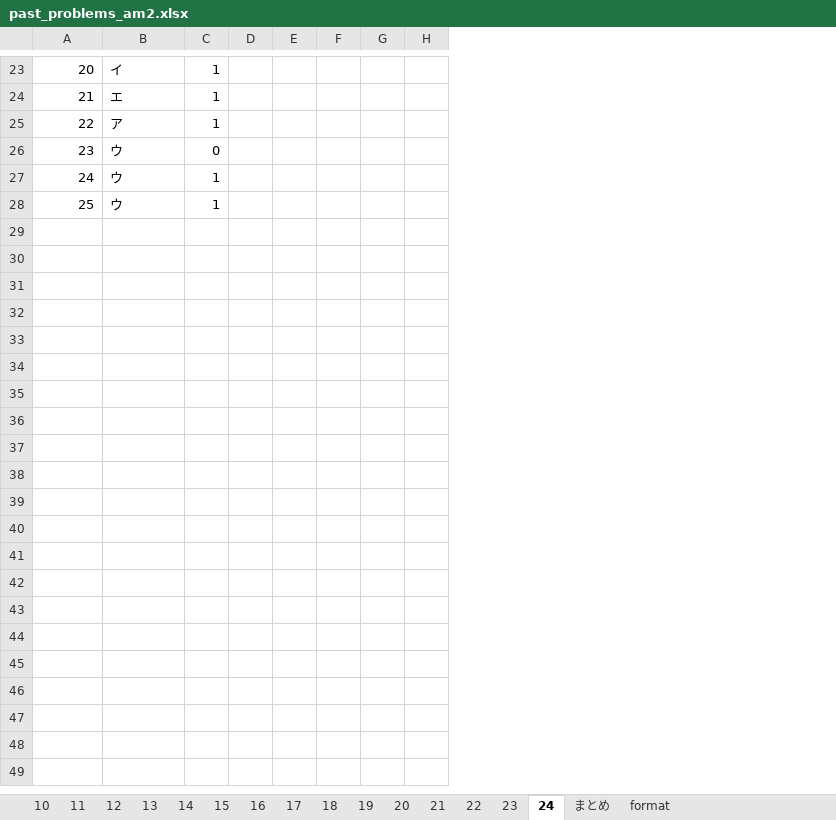
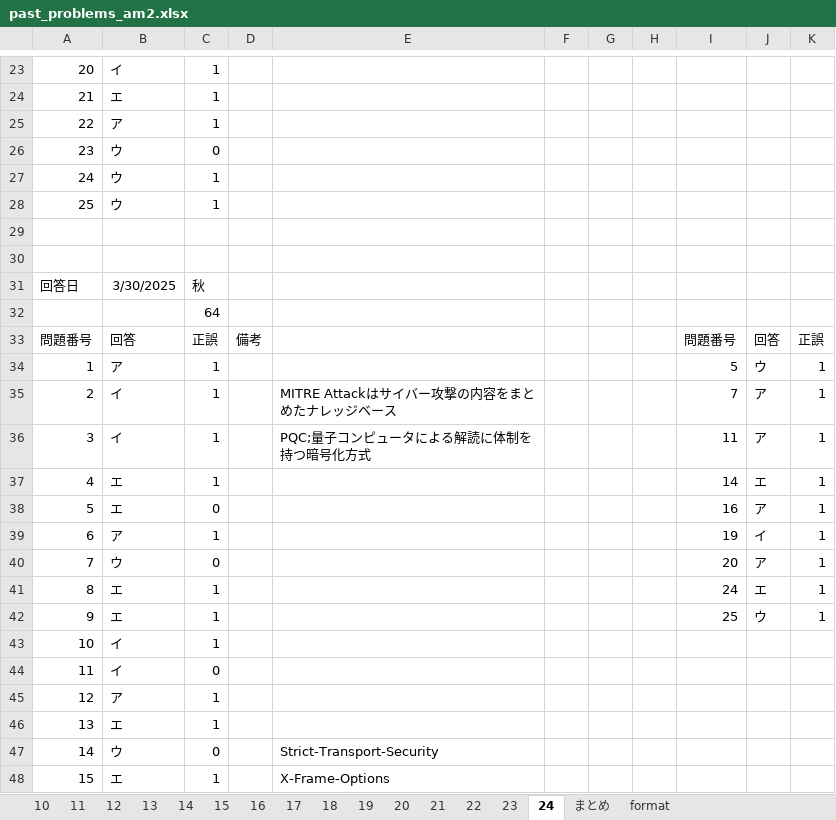
Before and after one commit to Shinichi0713/security_specialist, an Excel workbook: 2025/past_problems/past_problems_am2.xlsx, sheet 24, drawn as a sheet; only a part is shown, gaps mark what is left out; values as stored, in another font and other column widths than the file's, no borders; removed rows and columns are numbered as before the commit, all else as after; the diff covers the shown part only; the diff names each change by its address in the sheet, - before the commit and + after, or states it on an @@ line.

```diff
--- a/2025/past_problems/past_problems_am2.xlsx (sheet 24)
+++ b/2025/past_problems/past_problems_am2.xlsx (sheet 24)
-column E, empty
+column E, empty
+column I, empty
+column J, empty
+column K, empty
+row 29: (empty)
+row 30: (empty)
+row 31: 回答日 | 3/30/2025 | 秋
+row 32:  |  | 64
+row 33: 問題番号 | 回答 | 正誤 | 備考 |  |  |  |  | 問題番号 | 回答 | 正誤
+row 34: 1 | ア | 1 |  |  |  |  |  | 5 | ウ | 1
+row 35: 2 | イ | 1 |  | MITRE Attackはサイバー攻撃の内容をまとめたナレッジベース |  |  |  | 7 | ア | 1
+row 36: 3 | イ | 1 |  | PQC;量子コンピュータによる解読に体制を持つ暗号化方式 |  |  |  | 11 | ア | 1
+row 37: 4 | エ | 1 |  |  |  |  |  | 14 | エ | 1
+row 38: 5 | エ | 0 |  |  |  |  |  | 16 | ア | 1
+row 39: 6 | ア | 1 |  |  |  |  |  | 19 | イ | 1
+row 40: 7 | ウ | 0 |  |  |  |  |  | 20 | ア | 1
+row 41: 8 | エ | 1 |  |  |  |  |  | 24 | エ | 1
+row 42: 9 | エ | 1 |  |  |  |  |  | 25 | ウ | 1
+row 43: 10 | イ | 1
+row 44: 11 | イ | 0
+row 45: 12 | ア | 1
+row 46: 13 | エ | 1
+row 47: 14 | ウ | 0 |  | Strict-Transport-Security
+row 48: 15 | エ | 1 |  | X-Frame-Options
```
Also changed, not shown: 10 added rows elsewhere in this sheet, sheet まとめ, 2025/past_problems/進捗管理.xlsx.
